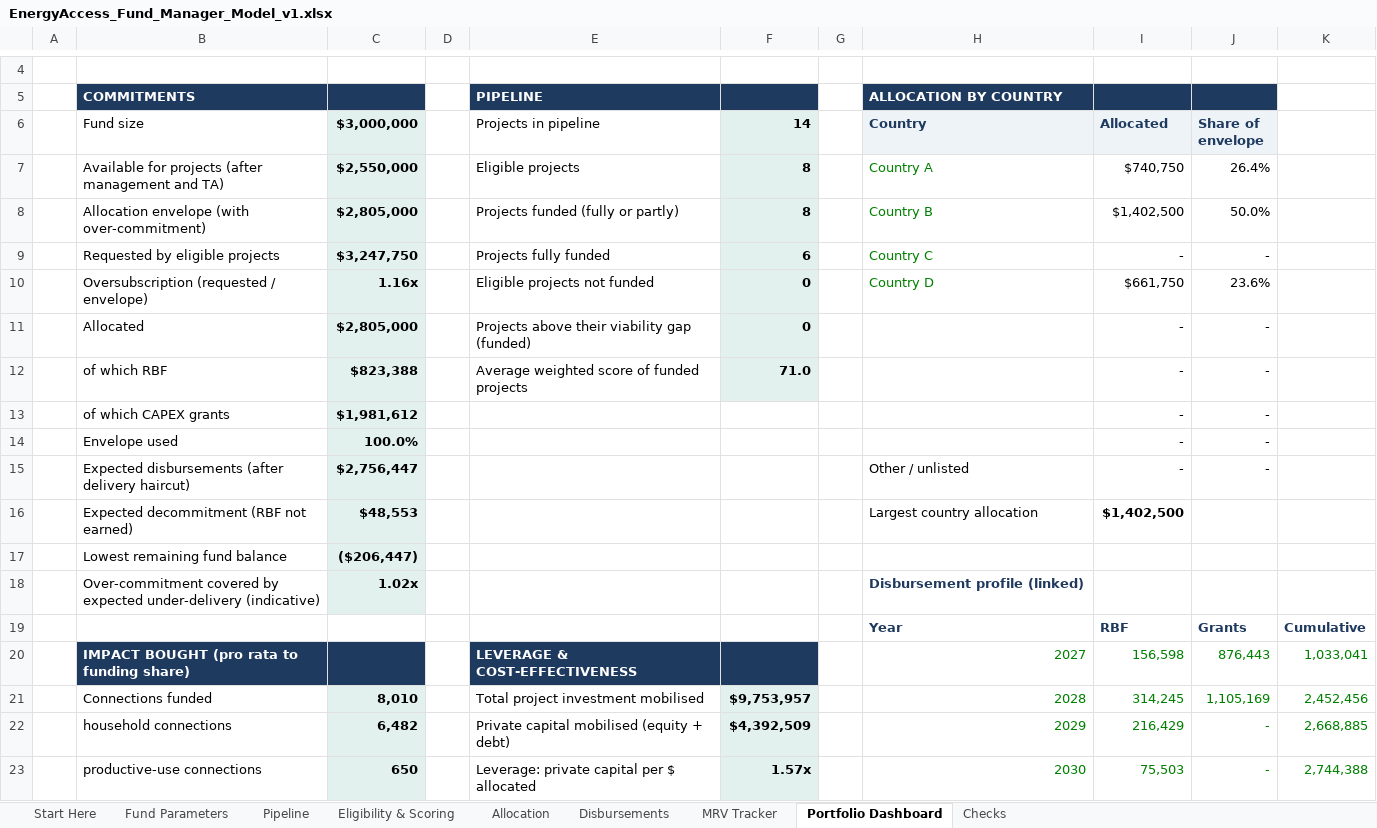
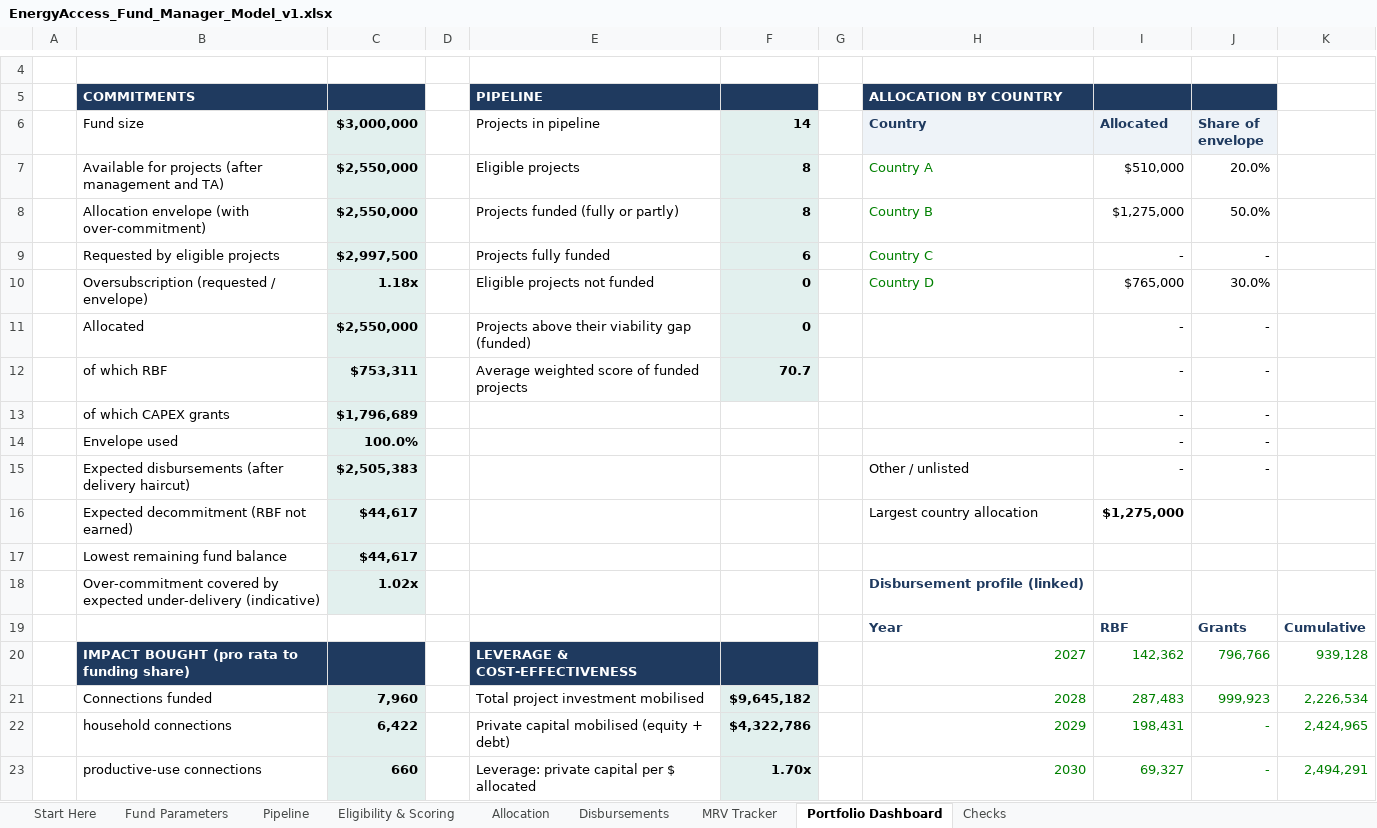
Before and after one commit to boujieka/Boujieka, an Excel workbook: product/03-fund-manager/EnergyAccess_Fund_Manager_Model_v1.xlsx, sheet Portfolio Dashboard, drawn as a sheet; only a part is shown, gaps mark what is left out; values as stored, in another font and other column widths than the file's, no borders; charts and pictures and conditional formats not drawn; the diff covers the shown part only; the diff names each change by its address in the sheet, - before the commit and + after, or states it on an @@ line.

```diff
--- a/product/03-fund-manager/EnergyAccess_Fund_Manager_Model_v1.xlsx (sheet Portfolio Dashboard)
+++ b/product/03-fund-manager/EnergyAccess_Fund_Manager_Model_v1.xlsx (sheet Portfolio Dashboard)
-I7 (Allocated): $740,750
+I7 (Allocated): $510,000
-J7 (Share of envelope): 26.4%
+J7 (Share of envelope): 20.0%
-C8 ($3,000,000): $2,805,000
+C8 ($3,000,000): $2,550,000
-I8 (Allocated): $1,402,500
+I8 (Allocated): $1,275,000
-C9 ($3,000,000): $3,247,750
+C9 ($3,000,000): $2,997,500
-C10 ($3,000,000): 1.16x
+C10 ($3,000,000): 1.18x
-I10 (Allocated): $661,750
+I10 (Allocated): $765,000
-J10 (Share of envelope): 23.6%
+J10 (Share of envelope): 30.0%
-C11 ($3,000,000): $2,805,000
+C11 ($3,000,000): $2,550,000
-C12 ($3,000,000): $823,388
+C12 ($3,000,000): $753,311
-F12 (14): 71.0
+F12 (14): 70.7
-C13 ($3,000,000): $1,981,612
+C13 ($3,000,000): $1,796,689
-C15 ($3,000,000): $2,756,447
+C15 ($3,000,000): $2,505,383
-C16 ($3,000,000): $48,553
+C16 ($3,000,000): $44,617
-I16 (Allocated): $1,402,500
+I16 (Allocated): $1,275,000
-C17 ($3,000,000): ($206,447)
+C17 ($3,000,000): $44,617
-I20 (Allocated): 156,598
+I20 (Allocated): 142,362
-J20 (Share of envelope): 876,443
+J20 (Share of envelope): 796,766
-K20: 1,033,041
+K20: 939,128
-C21 ($3,000,000): 8,010
+C21 ($3,000,000): 7,960
-F21 (14): $9,753,957
+F21 (14): $9,645,182
-I21 (Allocated): 314,245
+I21 (Allocated): 287,483
-J21 (Share of envelope): 1,105,169
+J21 (Share of envelope): 999,923
-K21: 2,452,456
+K21: 2,226,534
-C22 ($3,000,000): 6,482
+C22 ($3,000,000): 6,422
-F22 (14): $4,392,509
+F22 (14): $4,322,786
-I22 (Allocated): 216,429
+I22 (Allocated): 198,431
-K22: 2,668,885
+K22: 2,424,965
-C23 ($3,000,000): 650
+C23 ($3,000,000): 660
-F23 (14): 1.57x
+F23 (14): 1.70x
-I23 (Allocated): 75,503
+I23 (Allocated): 69,327
-K23: 2,744,388
+K23: 2,494,291
```
Also changed, not shown: 14 edited cells elsewhere in this sheet, sheet Disbursements, sheet Eligibility & Scoring, sheet Allocation, sheet MRV Tracker, sheet Fund Parameters, hidden cells, charts or pictures, product/03-fund-manager/Modele_Gestionnaire_Fonds_Acces_Energie_v1_FR.xlsx, 21 other files.
